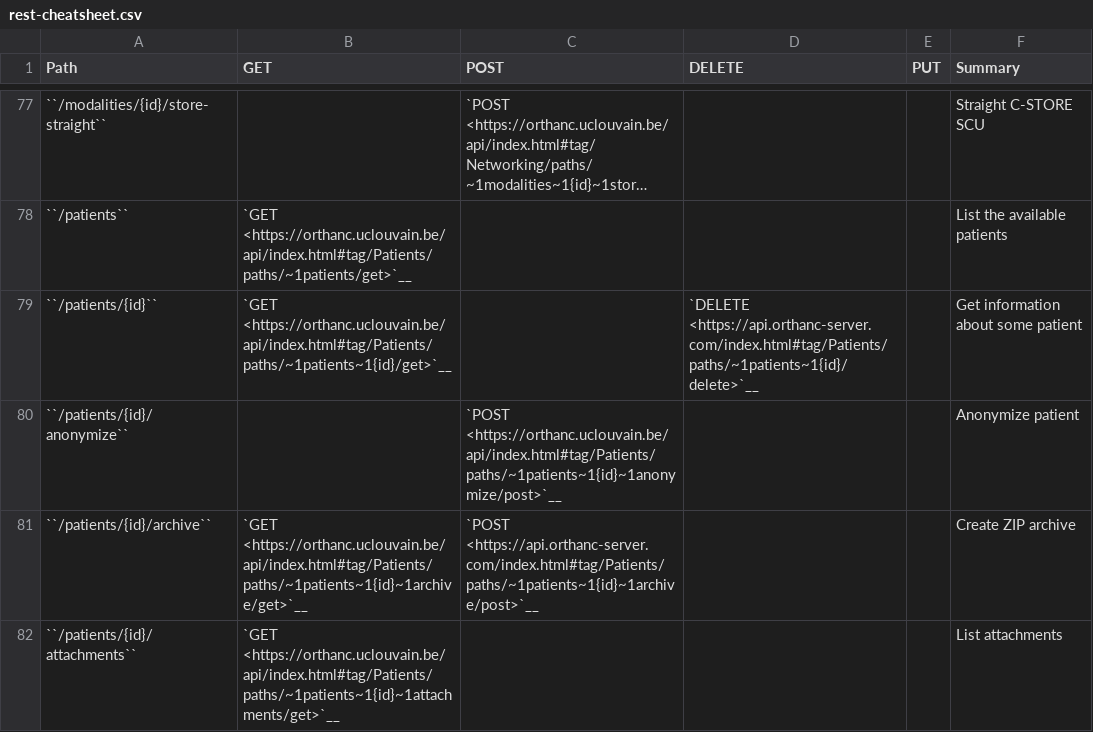
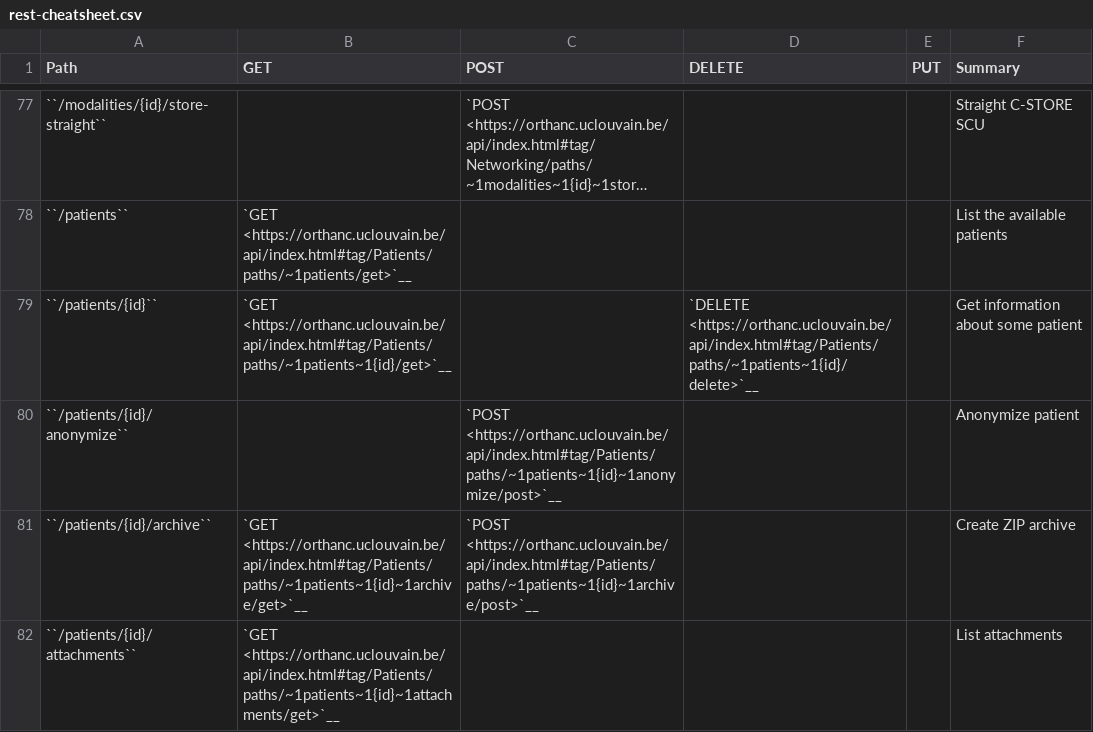
Before and after one commit to orthanc-mirrors/orthanc-book, a CSV file: Sphinx/source/users/rest-cheatsheet.csv, drawn as a sheet; only a part is shown, gaps mark what is left out; long unchanged cells end in …; the diff covers the shown part only.

```diff
--- a/Sphinx/source/users/rest-cheatsheet.csv
+++ b/Sphinx/source/users/rest-cheatsheet.csv
@@ -78,5 +78,5 @@ Path,GET,POST,DELETE,PUT,Summary
 ``/patients``,`GET <https://orthanc.uclouvain.be/api/index.html#tag/Patients/paths/~1patients/get>`__,,,,List the available patients
-``/patients/{id}``,`GET <https://orthanc.uclouvain.be/api/index.html#tag/Patients/paths/~1patients~1{id}/get>`__,,`DELETE <https://api.orthanc-server.com/index.html#tag/Patients/paths/~1patients~1{id}/delete>`__,,Get information about some patient
+``/patients/{id}``,`GET <https://orthanc.uclouvain.be/api/index.html#tag/Patients/paths/~1patients~1{id}/get>`__,,`DELETE <https://orthanc.uclouvain.be/api/index.html#tag/Patients/paths/~1patients~1{id}/delete>`__,,Get information about some patient
 ``/patients/{id}/anonymize``,,`POST <https://orthanc.uclouvain.be/api/index.html#tag/Patients/paths/~1patients~1{id}~1anonymize/post>`__,,,Anonymize patient
-``/patients/{id}/archive``,`GET <https://orthanc.uclouvain.be/api/index.html#tag/Patients/paths/~1patients~1{id}~1archive/get>`__,`POST <https://api.orthanc-server.com/index.html#tag/Patients/paths/~1patients~1{id}~1archive/post>`__,,,Create ZIP archive
+``/patients/{id}/archive``,`GET <https://orthanc.uclouvain.be/api/index.html#tag/Patients/paths/~1patients~1{id}~1archive/get>`__,`POST <https://orthanc.uclouvain.be/api/index.html#tag/Patients/paths/~1patients~1{id}~1archive/post>`__,,,Create ZIP archive
 ``/patients/{id}/attachments``,`GET <https://orthanc.uclouvain.be/api/index.html#tag/Patients/paths/~1patients~1{id}~1attachments/get>`__,,,,List attachments
```
Also changed, not shown: 54 edited cells elsewhere in this file.
